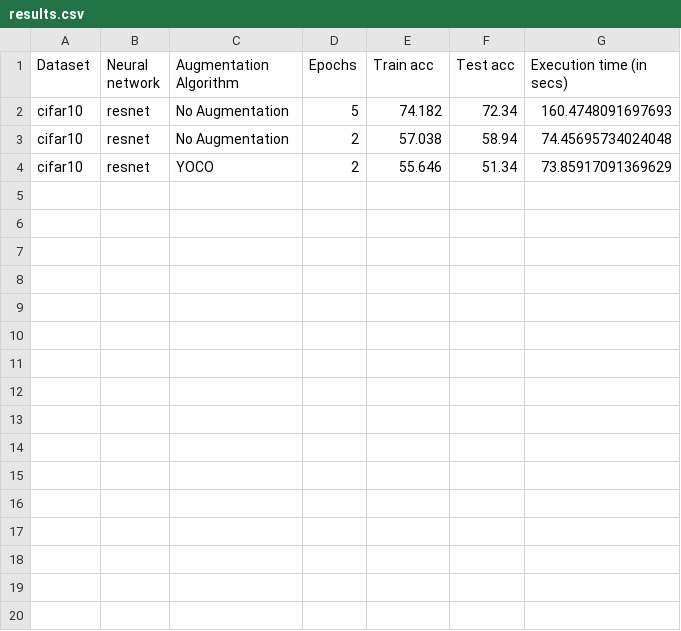
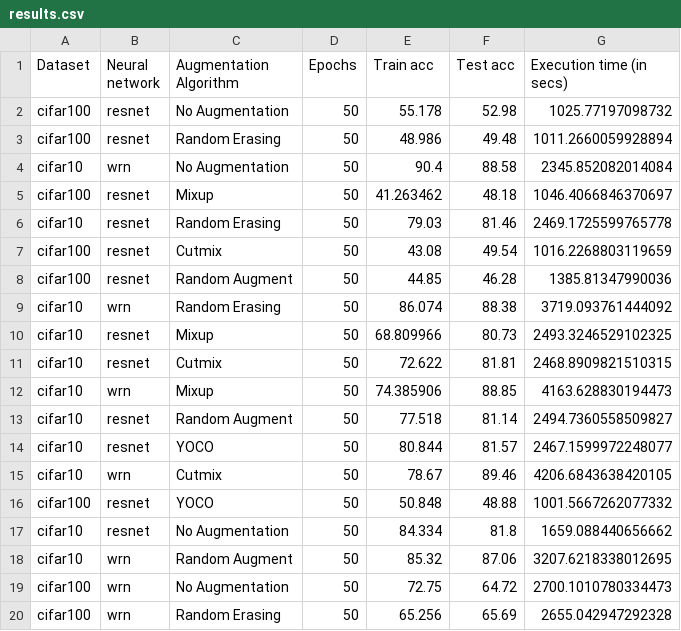
Before and after one commit to parichit/ComparisonResults, a CSV file: AugmentationBenchmarks/results.csv, drawn as a sheet; only a part is shown; the diff covers the shown part only.

Commit message:
added Augmentation results

```diff
--- a/AugmentationBenchmarks/results.csv
+++ b/AugmentationBenchmarks/results.csv
@@ -1,4 +1,20 @@
 Dataset,Neural network,Augmentation Algorithm,Epochs,Train acc,Test acc,Execution time (in secs)
-cifar10,resnet,No Augmentation,5,74.182,72.34,160.4748091697693
-cifar10,resnet,No Augmentation,2,57.038,58.94,74.45695734024048
-cifar10,resnet,YOCO,2,55.646,51.34,73.85917091369629
+cifar100,resnet,No Augmentation,50,55.178,52.98,1025.77197098732
+cifar100,resnet,Random Erasing,50,48.986,49.48,1011.2660059928894
+cifar10,wrn,No Augmentation,50,90.4,88.58,2345.852082014084
+cifar100,resnet,Mixup,50,41.263462,48.18,1046.4066846370697
+cifar10,resnet,Random Erasing,50,79.03,81.46,2469.1725599765778
+cifar100,resnet,Cutmix,50,43.08,49.54,1016.2268803119659
+cifar100,resnet,Random Augment,50,44.85,46.28,1385.81347990036
+cifar10,wrn,Random Erasing,50,86.074,88.38,3719.093761444092
+cifar10,resnet,Mixup,50,68.809966,80.73,2493.3246529102325
+cifar10,resnet,Cutmix,50,72.622,81.81,2468.8909821510315
+cifar10,wrn,Mixup,50,74.385906,88.85,4163.628830194473
+cifar10,resnet,Random Augment,50,77.518,81.14,2494.7360558509827
+cifar10,resnet,YOCO,50,80.844,81.57,2467.1599972248077
+cifar10,wrn,Cutmix,50,78.67,89.46,4206.6843638420105
+cifar100,resnet,YOCO,50,50.848,48.88,1001.5667262077332
+cifar10,resnet,No Augmentation,50,84.334,81.8,1659.088440656662
+cifar10,wrn,Random Augment,50,85.32,87.06,3207.6218338012695
+cifar100,wrn,No Augmentation,50,72.75,64.72,2700.1010780334473
+cifar100,wrn,Random Erasing,50,65.256,65.69,2655.042947292328
```
Also changed, not shown: 5 added rows elsewhere in this file.
